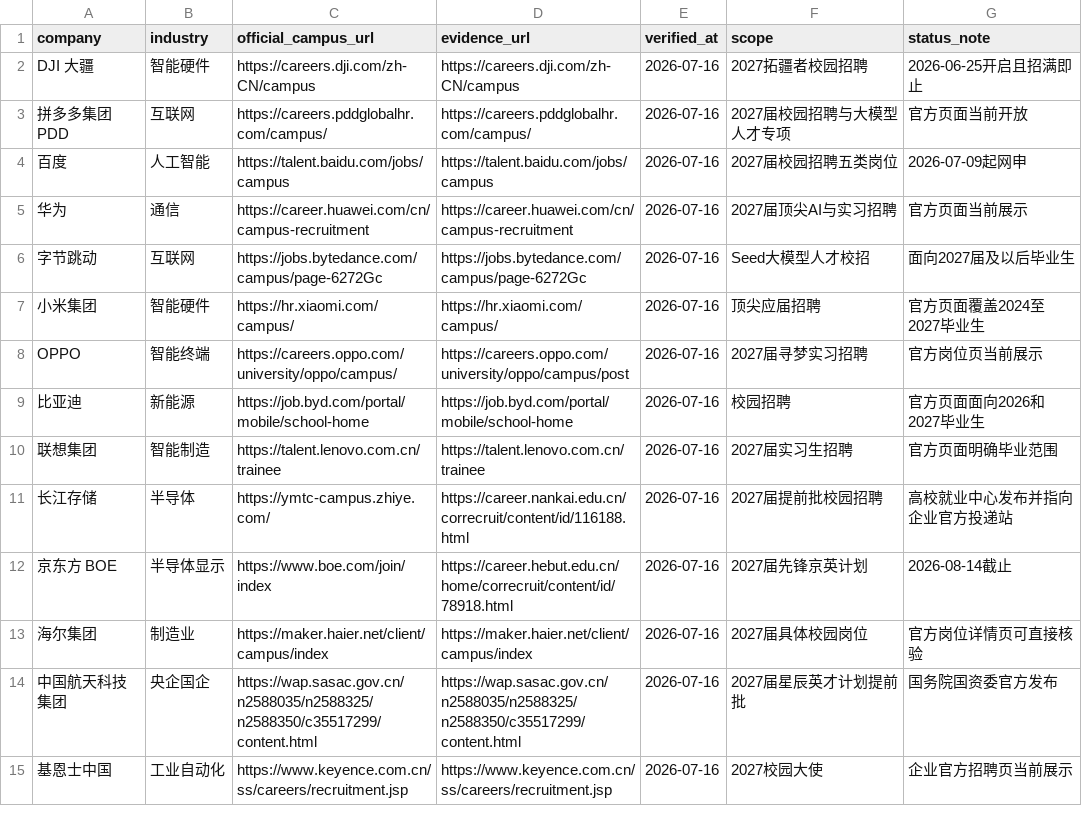
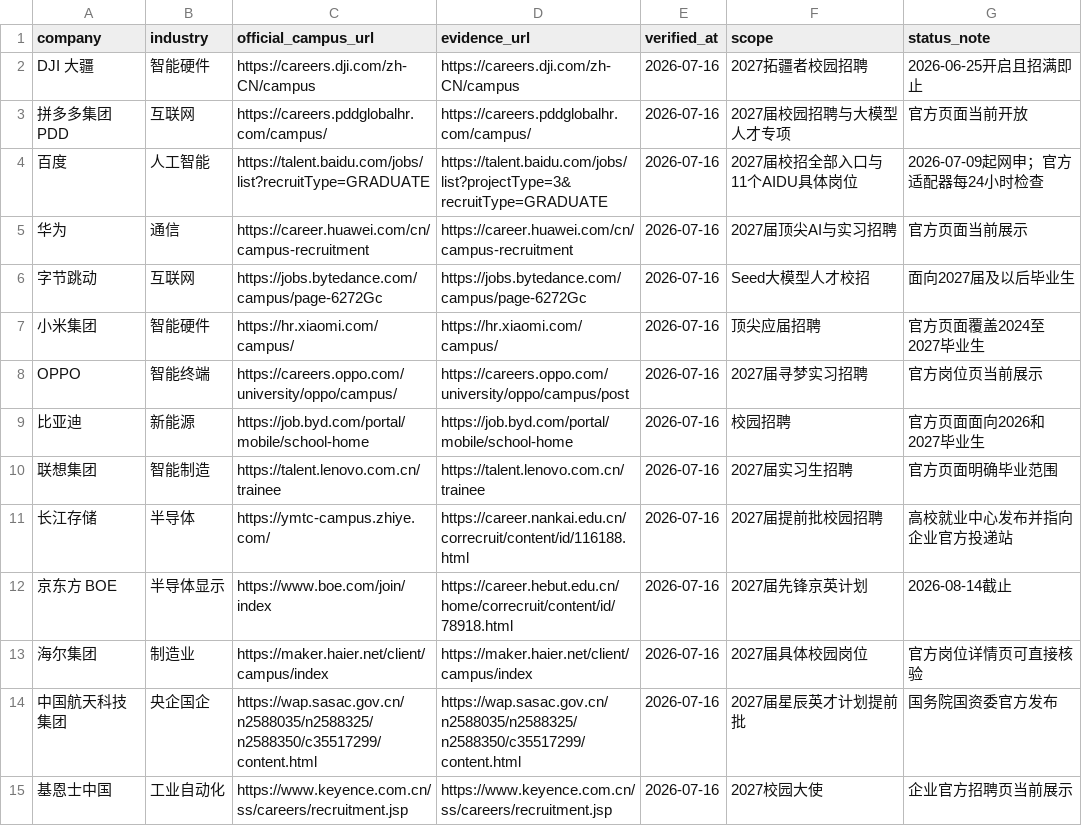
Before and after one commit to h46373824-tech/offerPilot-AI, a CSV file: database/official-recruitment-2026-07-16.csv, drawn as a sheet.

Commit message:
feat: automate trusted official job updates

```diff
--- a/database/official-recruitment-2026-07-16.csv
+++ b/database/official-recruitment-2026-07-16.csv
@@ -3,3 +3,3 @@ DJI 大疆,智能硬件,https://careers.dji.com/zh-CN/campus,https://careers.dji
 拼多多集团 PDD,互联网,https://careers.pddglobalhr.com/campus/,https://careers.pddglobalhr.com/campus/,2026-07-16,2027届校园招聘与大模型人才专项,官方页面当前开放
-百度,人工智能,https://talent.baidu.com/jobs/campus,https://talent.baidu.com/jobs/campus,2026-07-16,2027届校园招聘五类岗位,2026-07-09起网申
+百度,人工智能,https://talent.baidu.com/jobs/list?recruitType=GRADUATE,https://talent.baidu.com/jobs/list?projectType=3&recruitType=GRADUATE,2026-07-16,2027届校招全部入口与11个AIDU具体岗位,2026-07-09起网申；官方适配器每24小时检查
 华为,通信,https://career.huawei.com/cn/campus-recruitment,https://career.huawei.com/cn/campus-recruitment,2026-07-16,2027届顶尖AI与实习招聘,官方页面当前展示
```
Also changed, not shown: 17 other files.
